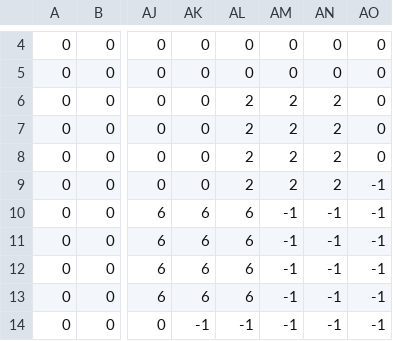
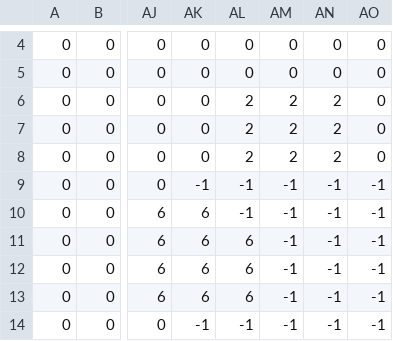
Before and after one commit to RussellChr/horrorgame, a CSV file: maps/power.csv, drawn as a sheet; only a part is shown, gaps mark what is left out; the diff names each change by its address in the sheet, - before the commit and + after, or states it on an @@ line.

Commit message:
ok

```diff
--- a/maps/power.csv
+++ b/maps/power.csv
-AK9: 0
+AK9: -1
-AL9: 2
+AL9: -1
-AM9: 2
+AM9: -1
-AN9: 2
+AN9: -1
-AL10: 6
+AL10: -1
```
